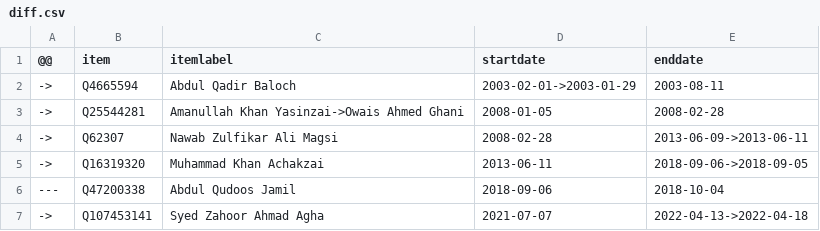
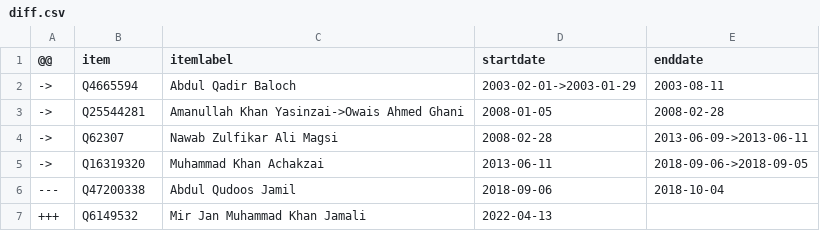
Before and after one commit to every-politician-scrapers/pakistan-ministers, a CSV file: sources/governor-balochistan/diff.csv, drawn as a sheet; removed rows and columns are numbered as before the commit, all else as after; the diff names each change by its address in the sheet, - before the commit and + after, or states it on an @@ line.

```diff
--- a/sources/governor-balochistan/diff.csv
+++ b/sources/governor-balochistan/diff.csv
-row 7: -> | Q107453141 | Syed Zahoor Ahmad Agha | 2021-07-07 | 2022-04-13->2022-04-18
+row 7: +++ | Q6149532 | Mir Jan Muhammad Khan Jamali | 2022-04-13
```
Also changed, not shown: sources/governor-balochistan/scraped.csv, sources/governor-khyber-pakhtunkhwa/scraped.csv, 8 other files.
